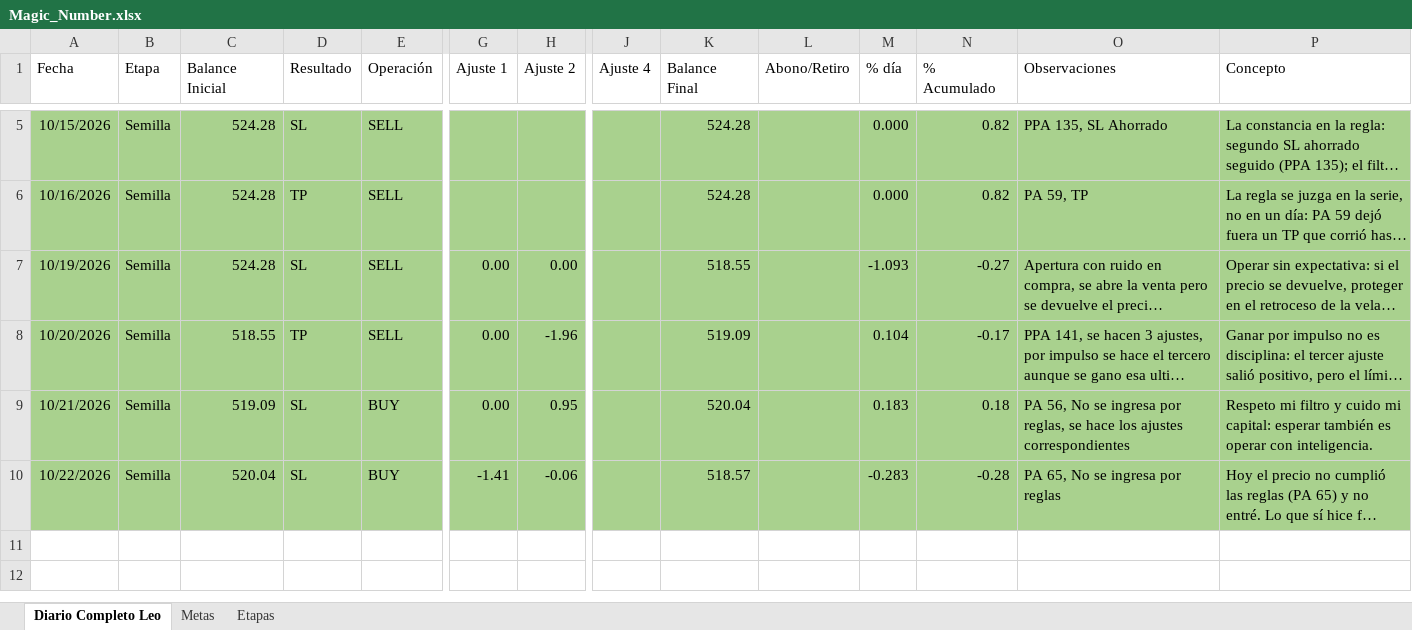
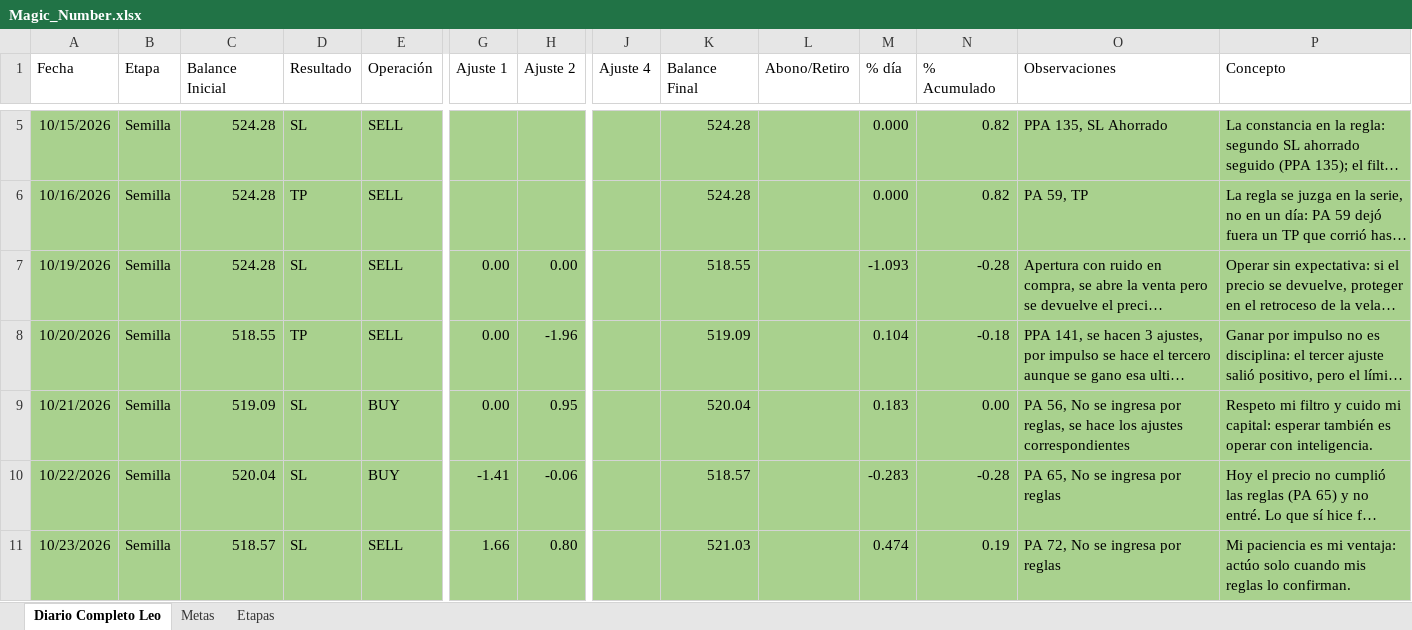
Before and after one commit to LeonArias13/Diario_GODandNasdaq, an Excel workbook: Magic_Number.xlsx, sheet Diario Completo Leo, drawn as a sheet; only a part is shown, gaps mark what is left out; long unchanged cells end in …; values as stored, in another font and other column widths than the file's, no borders; conditional formats and table styles not drawn; rows hold the shown columns only; the diff names each change by its address in the sheet, - before the commit and + after, or states it on an @@ line.

```diff
--- a/Magic_Number.xlsx (sheet Diario Completo Leo)
+++ b/Magic_Number.xlsx (sheet Diario Completo Leo)
-N7 (% Acumulado): -0.27
+N7 (% Acumulado): -0.28
-N8 (% Acumulado): -0.17
+N8 (% Acumulado): -0.18
-N9 (% Acumulado): 0.18
+N9 (% Acumulado): 0.00
+row 11: 10/23/2026 | Semilla | 518.57 | SL | SELL | 1.66 | 0.80 |  | 521.03 |  | 0.474 | 0.19 | PA 72, No se ingresa por reglas | Mi paciencia es mi ventaja: actúo solo cuando mis reglas lo confirman.
```
Also changed, not shown: sheet Metas, formulas that keep their value, 3 other files.
